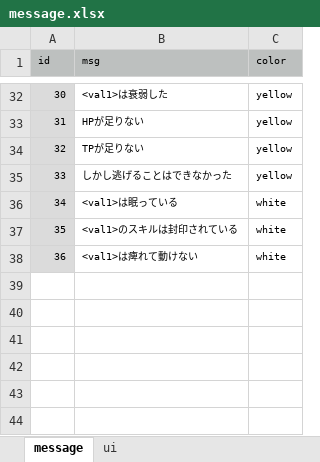
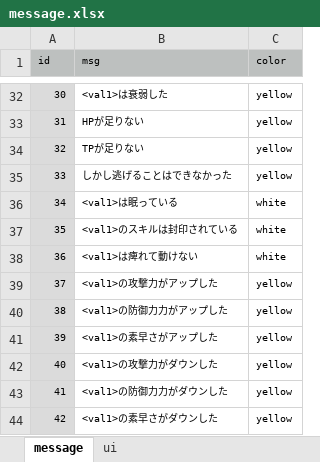
Before and after one commit to syun77/TournRPG, an Excel workbook: docs/message.xlsx, sheet message, drawn as a sheet; only a part is shown, gaps mark what is left out; values as stored, in another font and other column widths than the file's, no borders; the diff names each change by its address in the sheet, - before the commit and + after, or states it on an @@ line.

```diff
--- a/docs/message.xlsx (sheet message)
+++ b/docs/message.xlsx (sheet message)
+row 39: 37 | <val1>の攻撃力がアップした | yellow
+row 40: 38 | <val1>の防御力力がアップした | yellow
+row 41: 39 | <val1>の素早さがアップした | yellow
+row 42: 40 | <val1>の攻撃力がダウンした | yellow
+row 43: 41 | <val1>の防御力力がダウンした | yellow
+row 44: 42 | <val1>の素早さがダウンした | yellow
```
Also changed, not shown: 10 other files.
